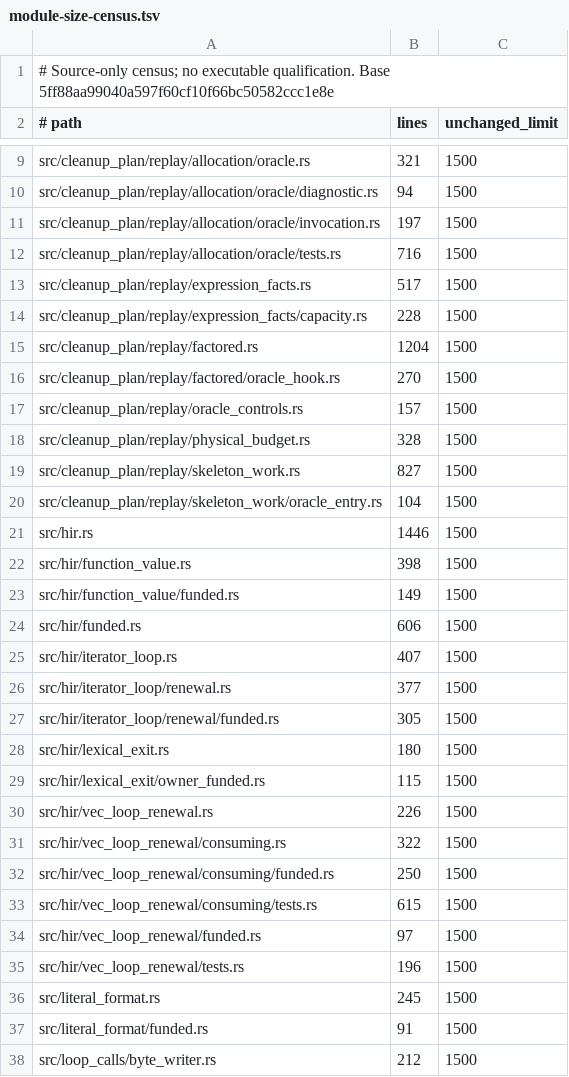
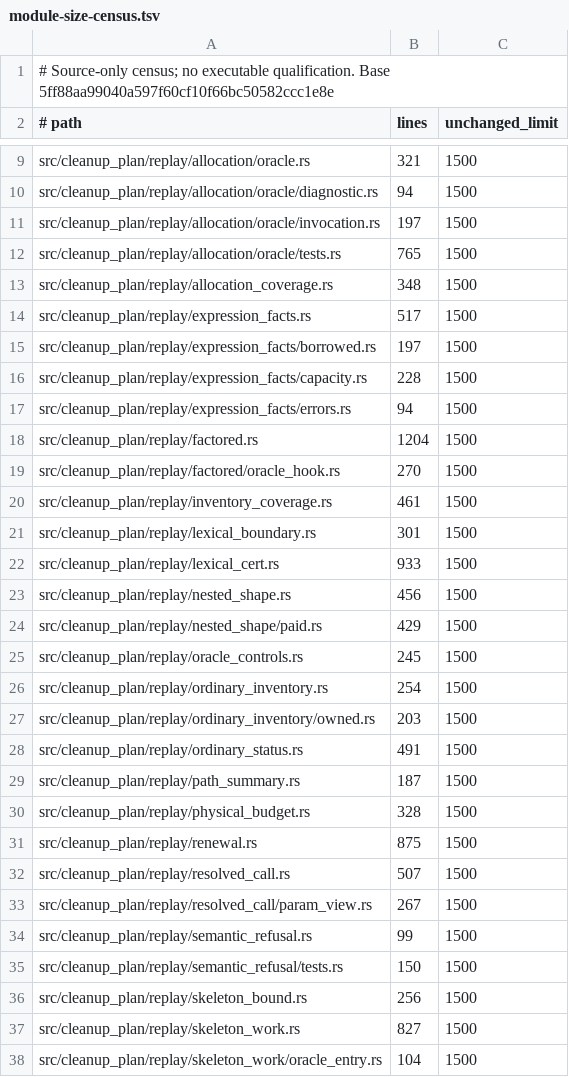
Before and after one commit to devdotbo/semaprax, a TSV file: docs/evidence/opt810/module-size-census.tsv, drawn as a sheet; only a part is shown, gaps mark what is left out; the shorter side is filled out with more unchanged rows; the diff covers the shown part only.

Commit message:
Borrow replay diagnostic arguments and avoid discarded census backing

```diff
--- a/docs/evidence/opt810/module-size-census.tsv
+++ b/docs/evidence/opt810/module-size-census.tsv
@@ -11,9 +11,27 @@ src/cleanup_plan/replay/allocation/oracle/diagnostic.rs	94	1500
 src/cleanup_plan/replay/allocation/oracle/invocation.rs	197	1500
-src/cleanup_plan/replay/allocation/oracle/tests.rs	716	1500
+src/cleanup_plan/replay/allocation/oracle/tests.rs	765	1500
+src/cleanup_plan/replay/allocation_coverage.rs	348	1500
 src/cleanup_plan/replay/expression_facts.rs	517	1500
+src/cleanup_plan/replay/expression_facts/borrowed.rs	197	1500
 src/cleanup_plan/replay/expression_facts/capacity.rs	228	1500
+src/cleanup_plan/replay/expression_facts/errors.rs	94	1500
 src/cleanup_plan/replay/factored.rs	1204	1500
 src/cleanup_plan/replay/factored/oracle_hook.rs	270	1500
-src/cleanup_plan/replay/oracle_controls.rs	157	1500
+src/cleanup_plan/replay/inventory_coverage.rs	461	1500
+src/cleanup_plan/replay/lexical_boundary.rs	301	1500
+src/cleanup_plan/replay/lexical_cert.rs	933	1500
+src/cleanup_plan/replay/nested_shape.rs	456	1500
+src/cleanup_plan/replay/nested_shape/paid.rs	429	1500
+src/cleanup_plan/replay/oracle_controls.rs	245	1500
+src/cleanup_plan/replay/ordinary_inventory.rs	254	1500
+src/cleanup_plan/replay/ordinary_inventory/owned.rs	203	1500
+src/cleanup_plan/replay/ordinary_status.rs	491	1500
+src/cleanup_plan/replay/path_summary.rs	187	1500
 src/cleanup_plan/replay/physical_budget.rs	328	1500
+src/cleanup_plan/replay/renewal.rs	875	1500
+src/cleanup_plan/replay/resolved_call.rs	507	1500
+src/cleanup_plan/replay/resolved_call/param_view.rs	267	1500
+src/cleanup_plan/replay/semantic_refusal.rs	99	1500
+src/cleanup_plan/replay/semantic_refusal/tests.rs	150	1500
+src/cleanup_plan/replay/skeleton_bound.rs	256	1500
 src/cleanup_plan/replay/skeleton_work.rs	827	1500
```
Also changed, not shown: 7 added rows and 3 edited cells elsewhere in this file, 33 other files.
